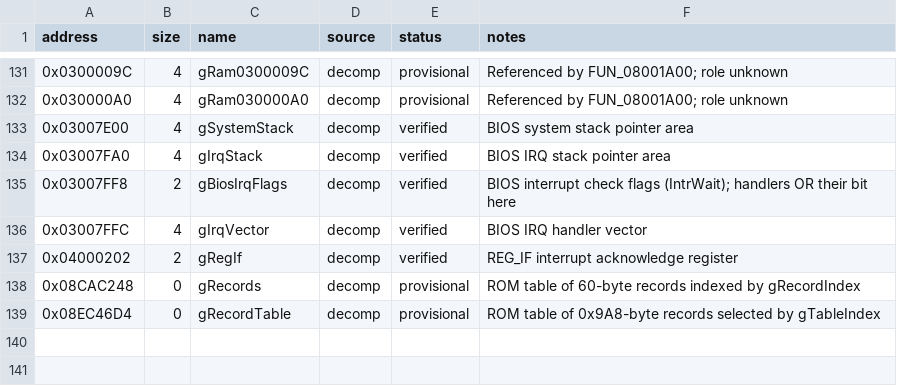
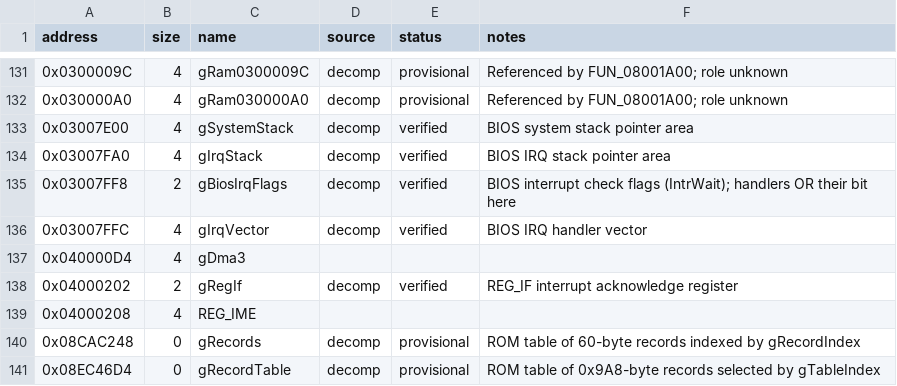
Before and after one commit to ahm3texe/gta-advance, a CSV file: data/ram_map.csv, drawn as a sheet; only a part is shown, gaps mark what is left out.

```diff
--- a/data/ram_map.csv
+++ b/data/ram_map.csv
@@ -136,3 +136,5 @@ address,size,name,source,status,notes
 0x03007FFC,4,gIrqVector,decomp,verified,BIOS IRQ handler vector
+0x040000D4,4,gDma3,,,
 0x04000202,2,gRegIf,decomp,verified,REG_IF interrupt acknowledge register
+0x04000208,4,REG_IME,,,
 0x08CAC248,0,gRecords,decomp,provisional,ROM table of 60-byte records indexed by gRecordIndex
```
Also changed, not shown: data/functions.csv, 1 other file.
